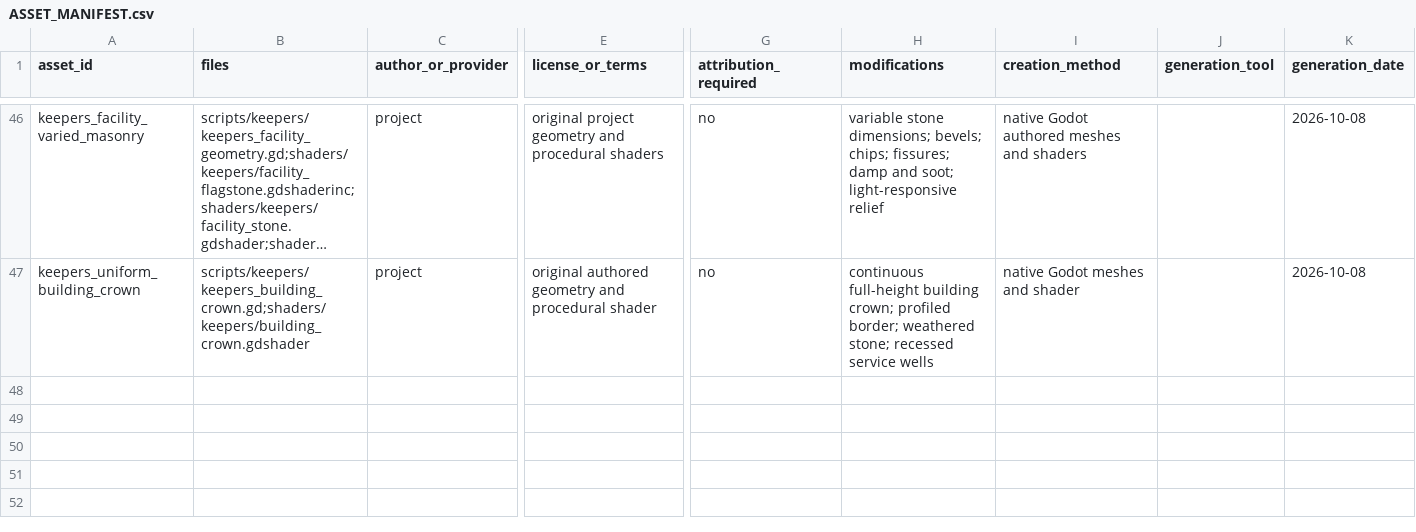
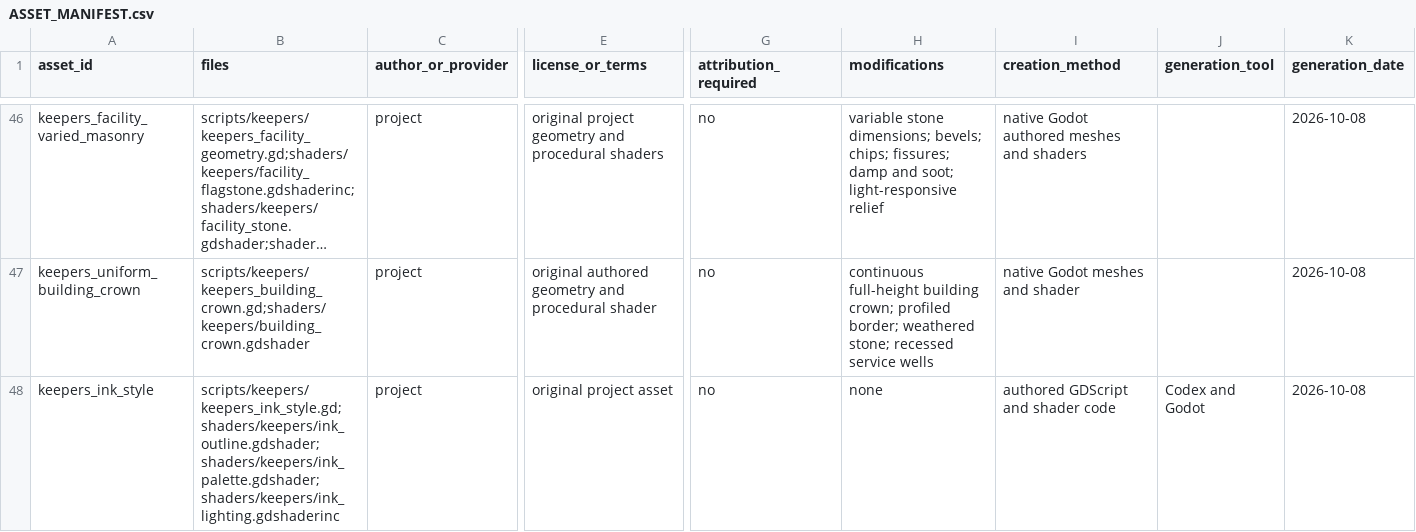
Before and after one commit to Mahgn/slime_game, a CSV file: docs/ASSET_MANIFEST.csv, drawn as a sheet; only a part is shown, gaps mark what is left out; long unchanged cells end in …; rows hold the shown columns only; the diff names each change by its address in the sheet, - before the commit and + after, or states it on an @@ line.

Commit message:
Add Ink comic presets and optimize Keepers frame pacing

```diff
--- a/docs/ASSET_MANIFEST.csv
+++ b/docs/ASSET_MANIFEST.csv
+row 48: keepers_ink_style | scripts/keepers/keepers_ink_style.gd;shaders/keepers/ink_outline.gdshader;shaders/keepers/ink_palette.gdshader;shaders/keepers/ink_lighting.gdshaderinc | project | original project asset | no | none | authored GDScript and shader code | Codex and Godot | 2026-10-08
```
Also changed, not shown: 32 other files.
